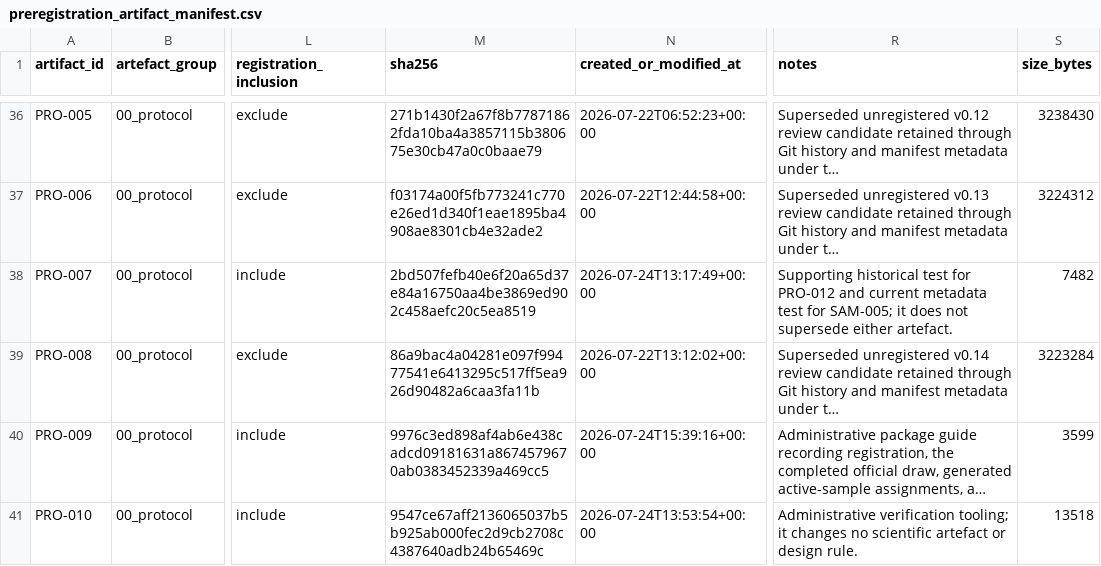
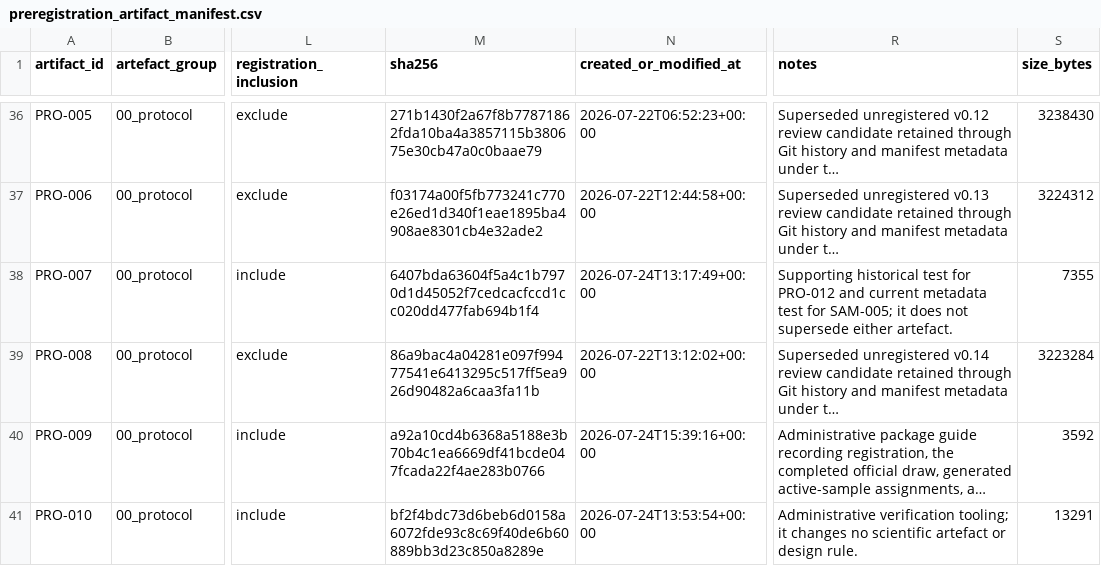
Before and after one commit to balintstewart77/ADR_DEA_project, a CSV file: preregistration/preregistration_artifact_manifest.csv, drawn as a sheet; only a part is shown, gaps mark what is left out; long unchanged cells end in …; the diff covers the shown part only; the diff names each change by its address in the sheet, - before the commit and + after, or states it on an @@ line.

```diff
--- a/preregistration/preregistration_artifact_manifest.csv
+++ b/preregistration/preregistration_artifact_manifest.csv
-M38 (sha256): 2bd507fefb40e6f20a65d37e84a16750aa4be3869ed902c458aefc20c5ea8519
+M38 (sha256): 6407bda63604f5a4c1b7970d1d45052f7cedcacfccd1cc020dd477fab694b1f4
-S38 (size_bytes): 7482
+S38 (size_bytes): 7355
-M40 (sha256): 9976c3ed898af4ab6e438cadcd09181631a8674579670ab0383452339a469cc5
+M40 (sha256): a92a10cd4b6368a5188e3b70b4c1ea6669df41bcde047fcada22f4ae283b0766
-S40 (size_bytes): 3599
+S40 (size_bytes): 3592
-M41 (sha256): 9547ce67aff2136065037b5b925ab000fec2d9cb2708c4387640adb24b65469c
+M41 (sha256): bf2f4bdc73d6beb6d0158a6072fde93c8c69f40de6b60889bb3d23c850a8289e
-S41 (size_bytes): 13518
+S41 (size_bytes): 13291
```
Also changed, not shown: 184 edited cells elsewhere in this file.
